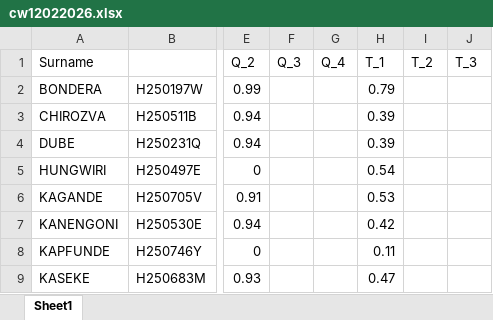
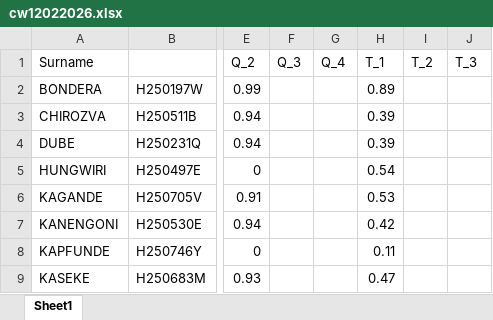
Before and after one commit to tnmutusva/course, an Excel workbook: cw12022026.xlsx, sheet Sheet1, drawn as a sheet; only a part is shown, gaps mark what is left out; values as stored, in another font and other column widths than the file's, no borders; table styles not drawn; the diff names each change by its address in the sheet, - before the commit and + after, or states it on an @@ line.

Commit message:
Update cw12022026.xlsx

```diff
--- a/cw12022026.xlsx (sheet Sheet1)
+++ b/cw12022026.xlsx (sheet Sheet1)
-H2 (T_1): 0.79
+H2 (T_1): 0.89
```
